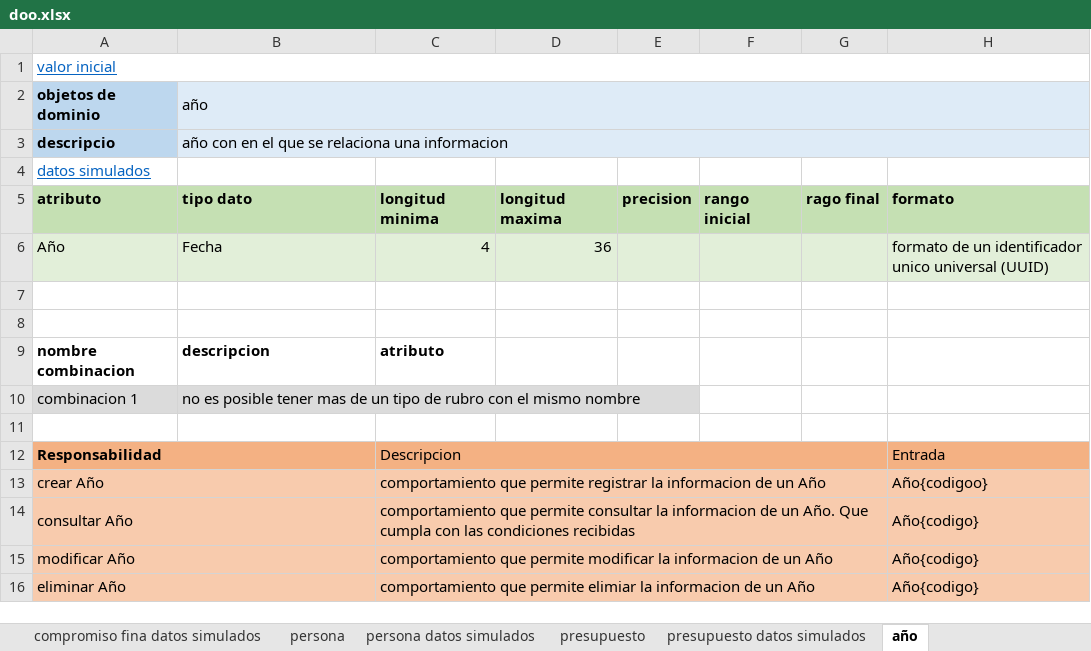
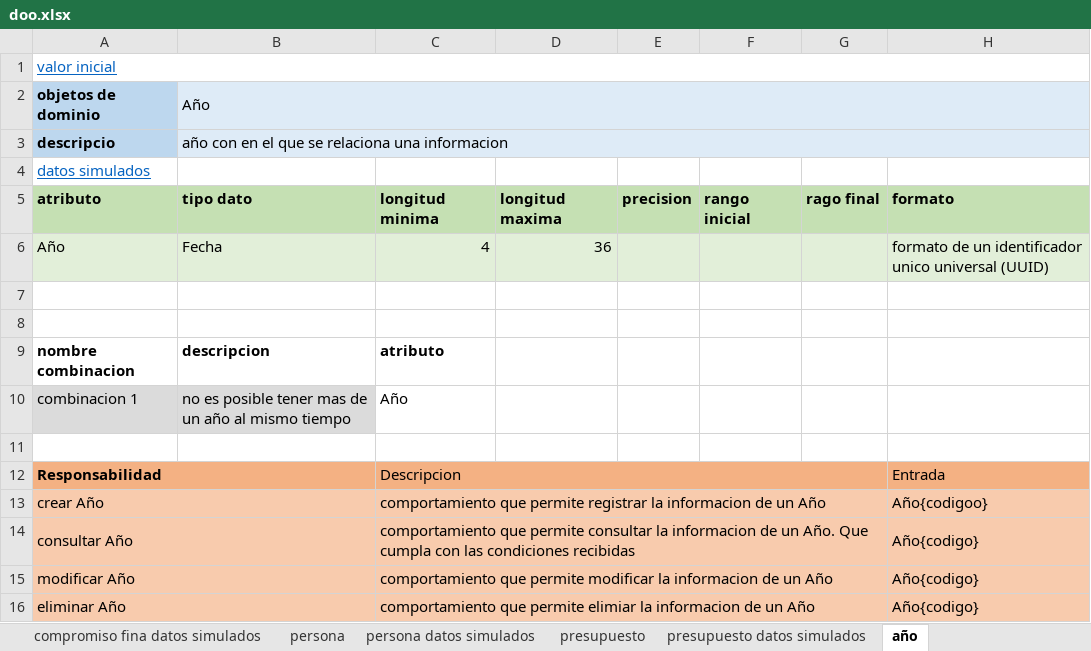
Before and after one commit to DOOPan2022/Presupuesto, an Excel workbook: Clase/Modelo de dominio/doo/doo.xlsx, sheet año, drawn as a sheet; only a part is shown; values as stored, in another font and other column widths than the file's, no borders; the diff names each change by its address in the sheet, - before the commit and + after, or states it on an @@ line.

```diff
--- a/Clase/Modelo de dominio/doo/doo.xlsx (sheet año)
+++ b/Clase/Modelo de dominio/doo/doo.xlsx (sheet año)
-B2: año
+B2: Año
-B10 (Año): …de un tipo de rubro con el mismo nombre
+B10 (Año): …de un año al mismo tiempo
-C10: (empty)
+C10: Año
```
Also changed, not shown: sheet historico detalle presupuesto, sheet rubro, sheet tipo rubro, sheet detalles presupuesto datos simu, sheet objeto de dominio, sheet detalles presupuesto, 7 more sheets.
